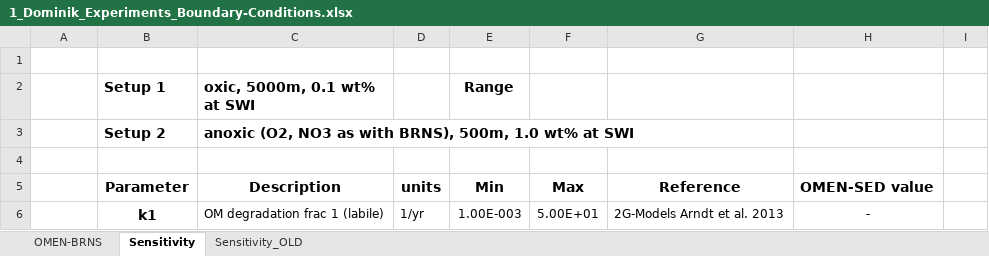
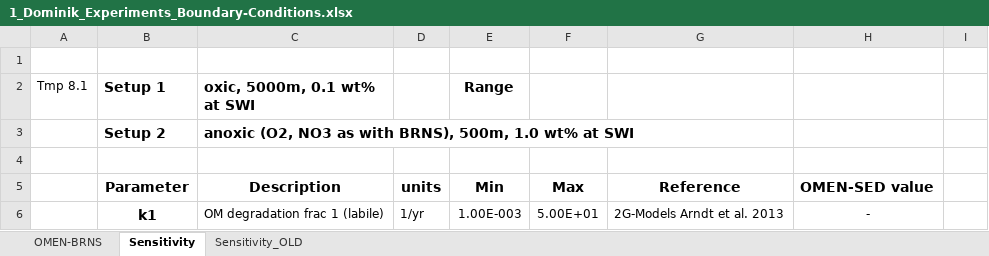
Before and after one commit to DomHu/benthic-model, an Excel workbook: 1_Dominik_Experiments_Boundary-Conditions.xlsx, sheet Sensitivity, drawn as a sheet; only a part is shown; values as stored, in another font and other column widths than the file's, no borders; the diff names each change by its address in the sheet, - before the commit and + after, or states it on an @@ line.

```diff
--- a/1_Dominik_Experiments_Boundary-Conditions.xlsx (sheet Sensitivity)
+++ b/1_Dominik_Experiments_Boundary-Conditions.xlsx (sheet Sensitivity)
-A2: (empty)
+A2: Tmp 8.1
```
Also changed, not shown: 8 other files.
